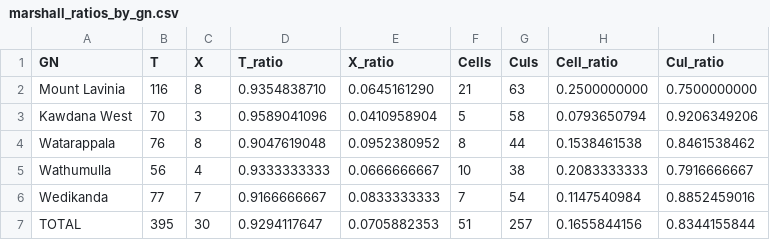
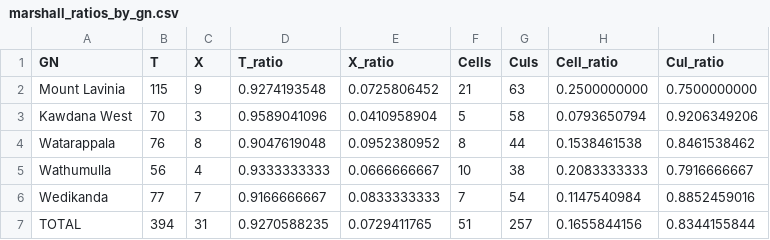
Before and after one commit to BronXTJ/mount-lavinia-dashboard, a CSV file: network_form/marshall_matrix/results/tables/marshall_ratios_by_gn.csv, drawn as a sheet.

```diff
--- a/network_form/marshall_matrix/results/tables/marshall_ratios_by_gn.csv
+++ b/network_form/marshall_matrix/results/tables/marshall_ratios_by_gn.csv
@@ -1,3 +1,3 @@
 GN,T,X,T_ratio,X_ratio,Cells,Culs,Cell_ratio,Cul_ratio
-Mount Lavinia,116,8,0.9354838710,0.0645161290,21,63,0.2500000000,0.7500000000
+Mount Lavinia,115,9,0.9274193548,0.0725806452,21,63,0.2500000000,0.7500000000
 Kawdana West,70,3,0.9589041096,0.0410958904,5,58,0.0793650794,0.9206349206
@@ -6,2 +6,2 @@ Wathumulla,56,4,0.9333333333,0.0666666667,10,38,0.2083333333,0.7916666667
 Wedikanda,77,7,0.9166666667,0.0833333333,7,54,0.1147540984,0.8852459016
-TOTAL,395,30,0.9294117647,0.0705882353,51,257,0.1655844156,0.8344155844
+TOTAL,394,31,0.9270588235,0.0729411765,51,257,0.1655844156,0.8344155844
```
Also changed, not shown: network_form/marshall_matrix/results/tables/marshall_junction_review.csv, network_form/marshall_matrix/results/tables/marshall_matrix_coordinates.csv, 20 other files.
